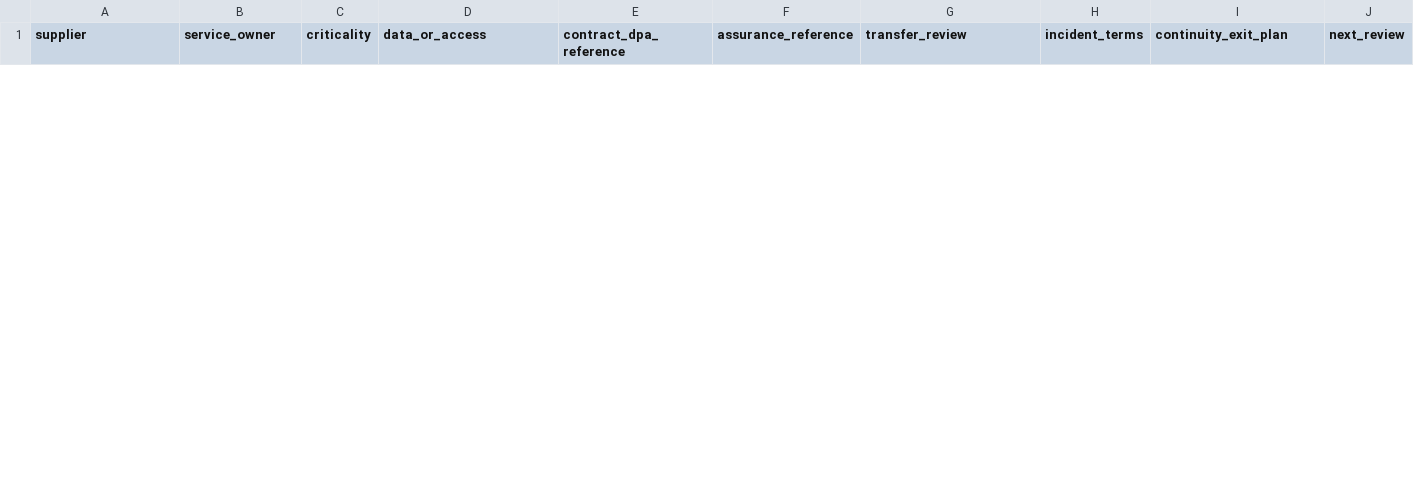
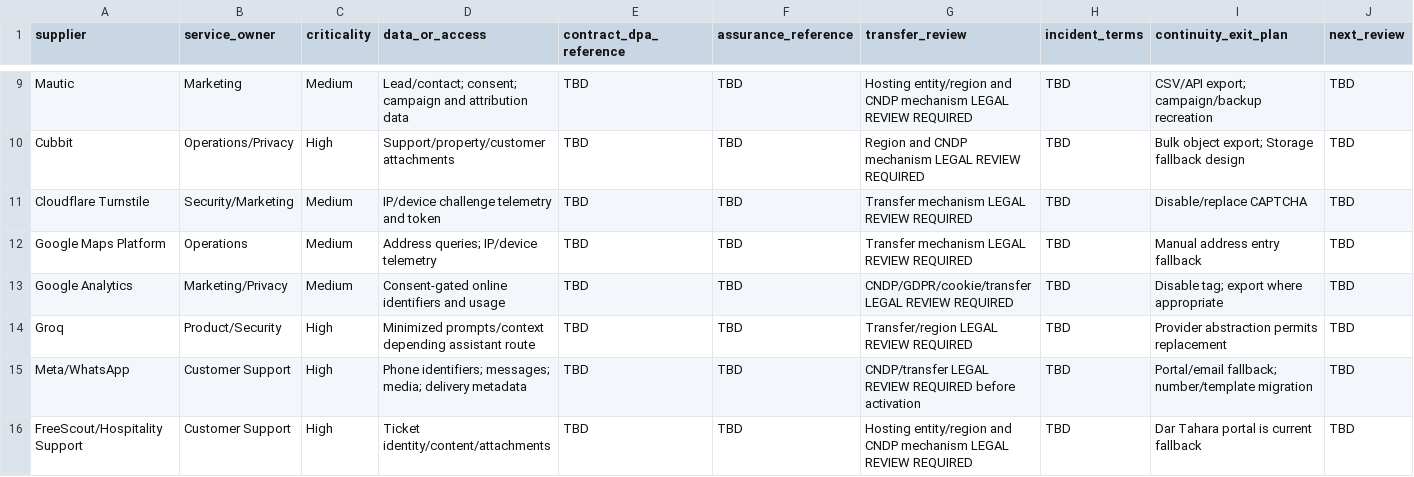
Before and after one commit to Saasolution-sl/dar-tahara, a CSV file: compliance/iso27001/suppliers/supplier-review-register.csv, drawn as a sheet; only a part is shown, gaps mark what is left out; rows hold the shown columns only; the diff covers the shown part only; the diff names each change by its address in the sheet, - before the commit and + after, or states it on an @@ line.

```diff
--- a/compliance/iso27001/suppliers/supplier-review-register.csv
+++ b/compliance/iso27001/suppliers/supplier-review-register.csv
+row 9: Mautic | Marketing | Medium | Lead/contact; consent; campaign and attribution data | TBD | TBD | Hosting entity/region and CNDP mechanism LEGAL REVIEW REQUIRED | TBD | CSV/API export; campaign/backup recreation | TBD
+row 10: Cubbit | Operations/Privacy | High | Support/property/customer attachments | TBD | TBD | Region and CNDP mechanism LEGAL REVIEW REQUIRED | TBD | Bulk object export; Storage fallback design | TBD
+row 11: Cloudflare Turnstile | Security/Marketing | Medium | IP/device challenge telemetry and token | TBD | TBD | Transfer mechanism LEGAL REVIEW REQUIRED | TBD | Disable/replace CAPTCHA | TBD
+row 12: Google Maps Platform | Operations | Medium | Address queries; IP/device telemetry | TBD | TBD | Transfer mechanism LEGAL REVIEW REQUIRED | TBD | Manual address entry fallback | TBD
+row 13: Google Analytics | Marketing/Privacy | Medium | Consent-gated online identifiers and usage | TBD | TBD | CNDP/GDPR/cookie/transfer LEGAL REVIEW REQUIRED | TBD | Disable tag; export where appropriate | TBD
+row 14: Groq | Product/Security | High | Minimized prompts/context depending assistant route | TBD | TBD | Transfer/region LEGAL REVIEW REQUIRED | TBD | Provider abstraction permits replacement | TBD
+row 15: Meta/WhatsApp | Customer Support | High | Phone identifiers; messages; media; delivery metadata | TBD | TBD | CNDP/transfer LEGAL REVIEW REQUIRED before activation | TBD | Portal/email fallback; number/template migration | TBD
+row 16: FreeScout/Hospitality Support | Customer Support | High | Ticket identity/content/attachments | TBD | TBD | Hosting entity/region and CNDP mechanism LEGAL REVIEW REQUIRED | TBD | Dar Tahara portal is current fallback | TBD
```
Also changed, not shown: 7 added rows and 1 removed row elsewhere in this file, compliance/iso27001/management-review/retention-approval-register.csv, compliance/iso27001/soa/statement-of-applicability.csv, 34 other files.
